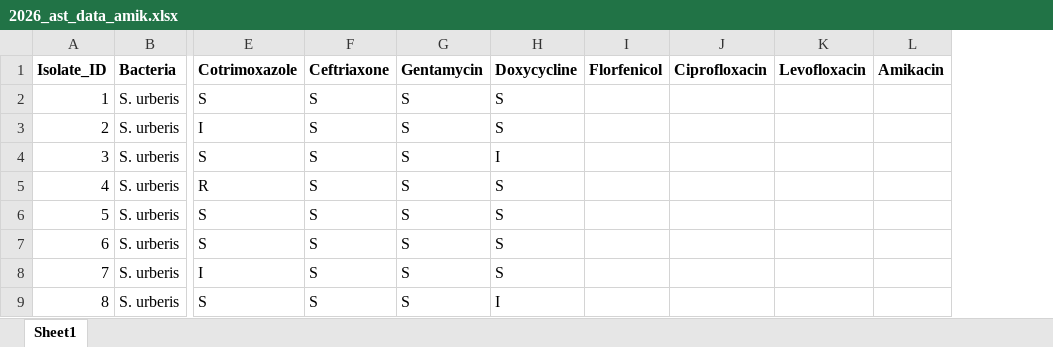
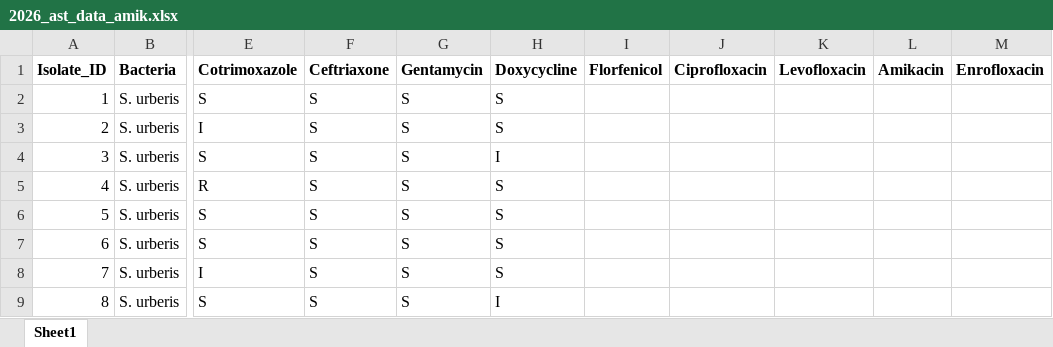
Before and after one commit to harimarasini/2026_multidrug_resistance_milk, an Excel workbook: data/2026_ast_data_amik.xlsx, sheet Sheet1, drawn as a sheet; only a part is shown, gaps mark what is left out; values as stored, in another font and other column widths than the file's, no borders; the diff names each change by its address in the sheet, - before the commit and + after, or states it on an @@ line.

Commit message:
enrofloxacin_data_added

```diff
--- a/data/2026_ast_data_amik.xlsx (sheet Sheet1)
+++ b/data/2026_ast_data_amik.xlsx (sheet Sheet1)
+column M (Enrofloxacin), empty
```
Also changed, not shown: 20 other files.
